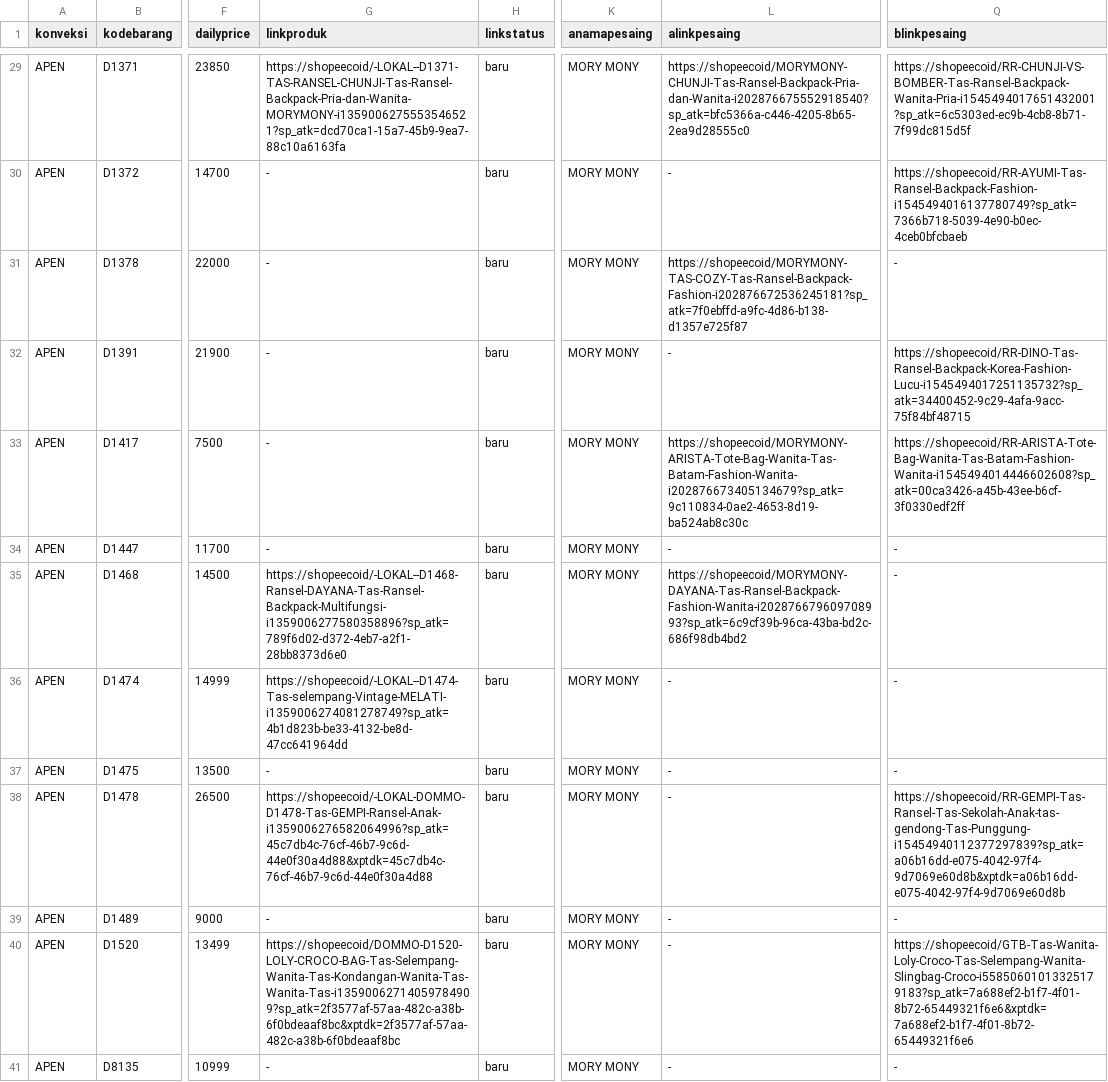
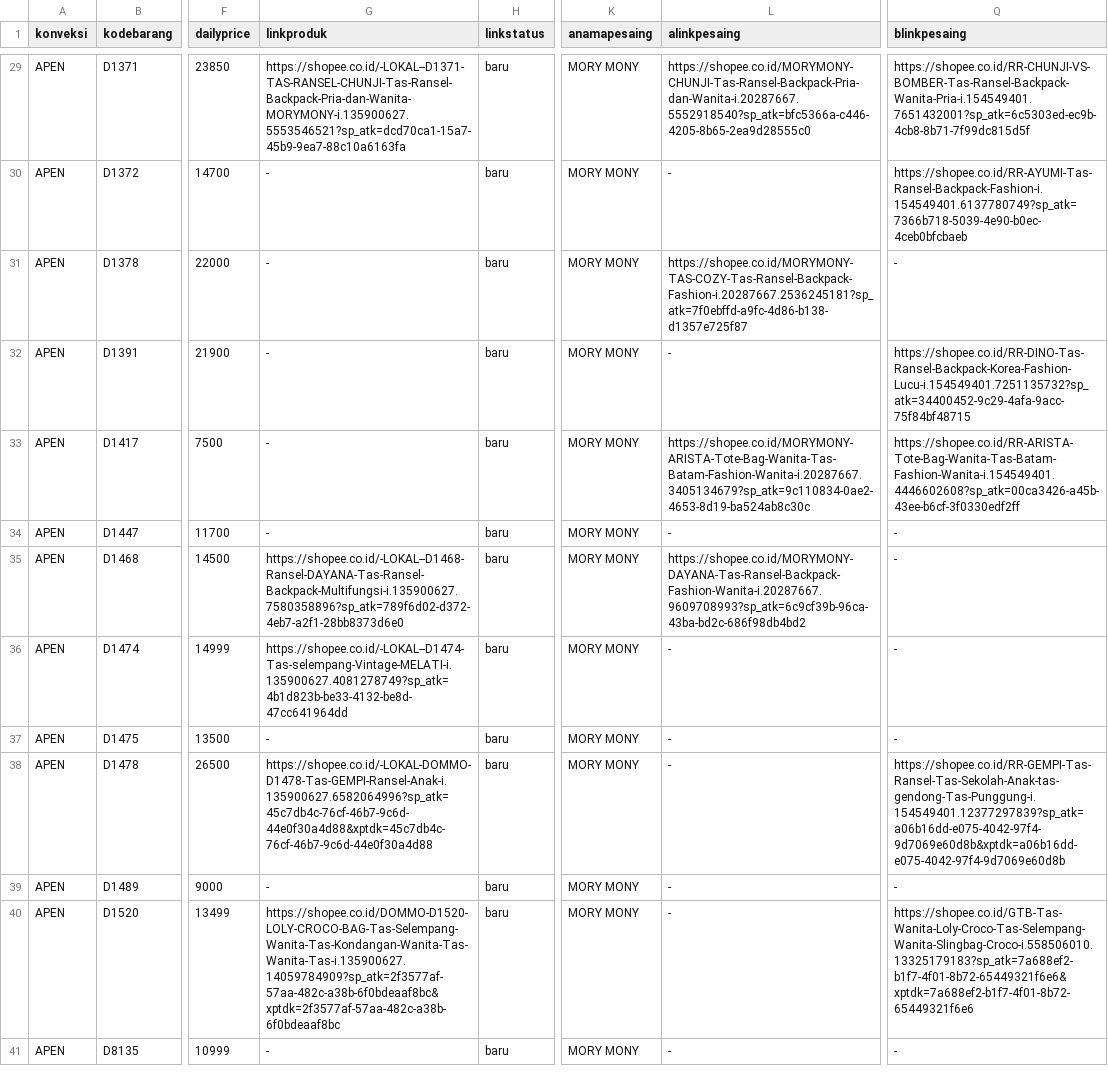
Before and after one commit to poemchanel/Kodommo, a CSV file: Function/Database/Docs/APEN.csv, drawn as a sheet; only a part is shown, gaps mark what is left out; the diff covers the shown part only; the diff names each change by its address in the sheet, - before the commit and + after, or states it on an @@ line.

```diff
--- a/Function/Database/Docs/APEN.csv
+++ b/Function/Database/Docs/APEN.csv
-G29 (linkproduk): https://shopeecoid/-LOKAL--D1371-TAS-RANSEL-CHUNJI-Tas-Ransel-Backpack-Pria-dan-Wanita-MORYMONY-i1359006275553546521?sp_atk=dcd70ca1-15a7-45b9-9ea7-88c10a6163fa
+G29 (linkproduk): https://shopee.co.id/-LOKAL--D1371-TAS-RANSEL-CHUNJI-Tas-Ransel-Backpack-Pria-dan-Wanita-MORYMONY-i.135900627.5553546521?sp_atk=dcd70ca1-15a7-45b9-9ea7-88c10a6163fa
-L29 (alinkpesaing): https://shopeecoid/MORYMONY-CHUNJI-Tas-Ransel-Backpack-Pria-dan-Wanita-i202876675552918540?sp_atk=bfc5366a-c446-4205-8b65-2ea9d28555c0
+L29 (alinkpesaing): https://shopee.co.id/MORYMONY-CHUNJI-Tas-Ransel-Backpack-Pria-dan-Wanita-i.20287667.5552918540?sp_atk=bfc5366a-c446-4205-8b65-2ea9d28555c0
-Q29 (blinkpesaing): https://shopeecoid/RR-CHUNJI-VS-BOMBER-Tas-Ransel-Backpack-Wanita-Pria-i1545494017651432001?sp_atk=6c5303ed-ec9b-4cb8-8b71-7f99dc815d5f
+Q29 (blinkpesaing): https://shopee.co.id/RR-CHUNJI-VS-BOMBER-Tas-Ransel-Backpack-Wanita-Pria-i.154549401.7651432001?sp_atk=6c5303ed-ec9b-4cb8-8b71-7f99dc815d5f
-Q30 (blinkpesaing): https://shopeecoid/RR-AYUMI-Tas-Ransel-Backpack-Fashion-i1545494016137780749?sp_atk=7366b718-5039-4e90-b0ec-4ceb0bfcbaeb
+Q30 (blinkpesaing): https://shopee.co.id/RR-AYUMI-Tas-Ransel-Backpack-Fashion-i.154549401.6137780749?sp_atk=7366b718-5039-4e90-b0ec-4ceb0bfcbaeb
-L31 (alinkpesaing): https://shopeecoid/MORYMONY-TAS-COZY-Tas-Ransel-Backpack-Fashion-i202876672536245181?sp_atk=7f0ebffd-a9fc-4d86-b138-d1357e725f87
+L31 (alinkpesaing): https://shopee.co.id/MORYMONY-TAS-COZY-Tas-Ransel-Backpack-Fashion-i.20287667.2536245181?sp_atk=7f0ebffd-a9fc-4d86-b138-d1357e725f87
-Q32 (blinkpesaing): https://shopeecoid/RR-DINO-Tas-Ransel-Backpack-Korea-Fashion-Lucu-i1545494017251135732?sp_atk=34400452-9c29-4afa-9acc-75f84bf48715
+Q32 (blinkpesaing): https://shopee.co.id/RR-DINO-Tas-Ransel-Backpack-Korea-Fashion-Lucu-i.154549401.7251135732?sp_atk=34400452-9c29-4afa-9acc-75f84bf48715
-L33 (alinkpesaing): https://shopeecoid/MORYMONY-ARISTA-Tote-Bag-Wanita-Tas-Batam-Fashion-Wanita-i202876673405134679?sp_atk=9c110834-0ae2-4653-8d19-ba524ab8c30c
+L33 (alinkpesaing): https://shopee.co.id/MORYMONY-ARISTA-Tote-Bag-Wanita-Tas-Batam-Fashion-Wanita-i.20287667.3405134679?sp_atk=9c110834-0ae2-4653-8d19-ba524ab8c30c
-Q33 (blinkpesaing): https://shopeecoid/RR-ARISTA-Tote-Bag-Wanita-Tas-Batam-Fashion-Wanita-i1545494014446602608?sp_atk=00ca3426-a45b-43ee-b6cf-3f0330edf2ff
+Q33 (blinkpesaing): https://shopee.co.id/RR-ARISTA-Tote-Bag-Wanita-Tas-Batam-Fashion-Wanita-i.154549401.4446602608?sp_atk=00ca3426-a45b-43ee-b6cf-3f0330edf2ff
-G35 (linkproduk): https://shopeecoid/-LOKAL--D1468-Ransel-DAYANA-Tas-Ransel-Backpack-Multifungsi-i1359006277580358896?sp_atk=789f6d02-d372-4eb7-a2f1-28bb8373d6e0
+G35 (linkproduk): https://shopee.co.id/-LOKAL--D1468-Ransel-DAYANA-Tas-Ransel-Backpack-Multifungsi-i.135900627.7580358896?sp_atk=789f6d02-d372-4eb7-a2f1-28bb8373d6e0
-L35 (alinkpesaing): https://shopeecoid/MORYMONY-DAYANA-Tas-Ransel-Backpack-Fashion-Wanita-i202876679609708993?sp_atk=6c9cf39b-96ca-43ba-bd2c-686f98db4bd2
+L35 (alinkpesaing): https://shopee.co.id/MORYMONY-DAYANA-Tas-Ransel-Backpack-Fashion-Wanita-i.20287667.9609708993?sp_atk=6c9cf39b-96ca-43ba-bd2c-686f98db4bd2
-G36 (linkproduk): https://shopeecoid/-LOKAL--D1474-Tas-selempang-Vintage-MELATI-i1359006274081278749?sp_atk=4b1d823b-be33-4132-be8d-47cc641964dd
+G36 (linkproduk): https://shopee.co.id/-LOKAL--D1474-Tas-selempang-Vintage-MELATI-i.135900627.4081278749?sp_atk=4b1d823b-be33-4132-be8d-47cc641964dd
-G38 (linkproduk): https://shopeecoid/-LOKAL-DOMMO-D1478-Tas-GEMPI-Ransel-Anak-i1359006276582064996?sp_atk=45c7db4c-76cf-46b7-9c6d-44e0f30a4d88&xptdk=45c7db4c-76cf-46b7-9c6d-44e0f30a4d88
+G38 (linkproduk): https://shopee.co.id/-LOKAL-DOMMO-D1478-Tas-GEMPI-Ransel-Anak-i.135900627.6582064996?sp_atk=45c7db4c-76cf-46b7-9c6d-44e0f30a4d88&xptdk=45c7db4c-76cf-46b7-9c6d-44e0f30a4d88
-Q38 (blinkpesaing): https://shopeecoid/RR-GEMPI-Tas-Ransel-Tas-Sekolah-Anak-tas-gendong-Tas-Punggung-i15454940112377297839?sp_atk=a06b16dd-e075-4042-97f4-9d7069e60d8b&xptdk=a06b16dd-e075-4042-97f4-9d7069e60d8b
+Q38 (blinkpesaing): https://shopee.co.id/RR-GEMPI-Tas-Ransel-Tas-Sekolah-Anak-tas-gendong-Tas-Punggung-i.154549401.12377297839?sp_atk=a06b16dd-e075-4042-97f4-9d7069e60d8b&xptdk=a06b16dd-e075-4042-97f4-9d7069e60d8b
-G40 (linkproduk): https://shopeecoid/DOMMO-D1520-LOLY-CROCO-BAG-Tas-Selempang-Wanita-Tas-Kondangan-Wanita-Tas-Wanita-Tas-i13590062714059784909?sp_atk=2f3577af-57aa-482c-a38b-6f0bdeaaf8bc&xptdk=2f3577af-57aa-482c-a38b-6f0bdeaaf8bc
+G40 (linkproduk): https://shopee.co.id/DOMMO-D1520-LOLY-CROCO-BAG-Tas-Selempang-Wanita-Tas-Kondangan-Wanita-Tas-Wanita-Tas-i.135900627.14059784909?sp_atk=2f3577af-57aa-482c-a38b-6f0bdeaaf8bc&xptdk=2f3577af-57aa-482c-a38b-6f0bdeaaf8bc
-Q40 (blinkpesaing): https://shopeecoid/GTB-Tas-Wanita-Loly-Croco-Tas-Selempang-Wanita-Slingbag-Croco-i55850601013325179183?sp_atk=7a688ef2-b1f7-4f01-8b72-65449321f6e6&xptdk=7a688ef2-b1f7-4f01-8b72-65449321f6e6
+Q40 (blinkpesaing): https://shopee.co.id/GTB-Tas-Wanita-Loly-Croco-Tas-Selempang-Wanita-Slingbag-Croco-i.558506010.13325179183?sp_atk=7a688ef2-b1f7-4f01-8b72-65449321f6e6&xptdk=7a688ef2-b1f7-4f01-8b72-65449321f6e6
```
Also changed, not shown: 63 edited cells elsewhere in this file, 14 other files.
